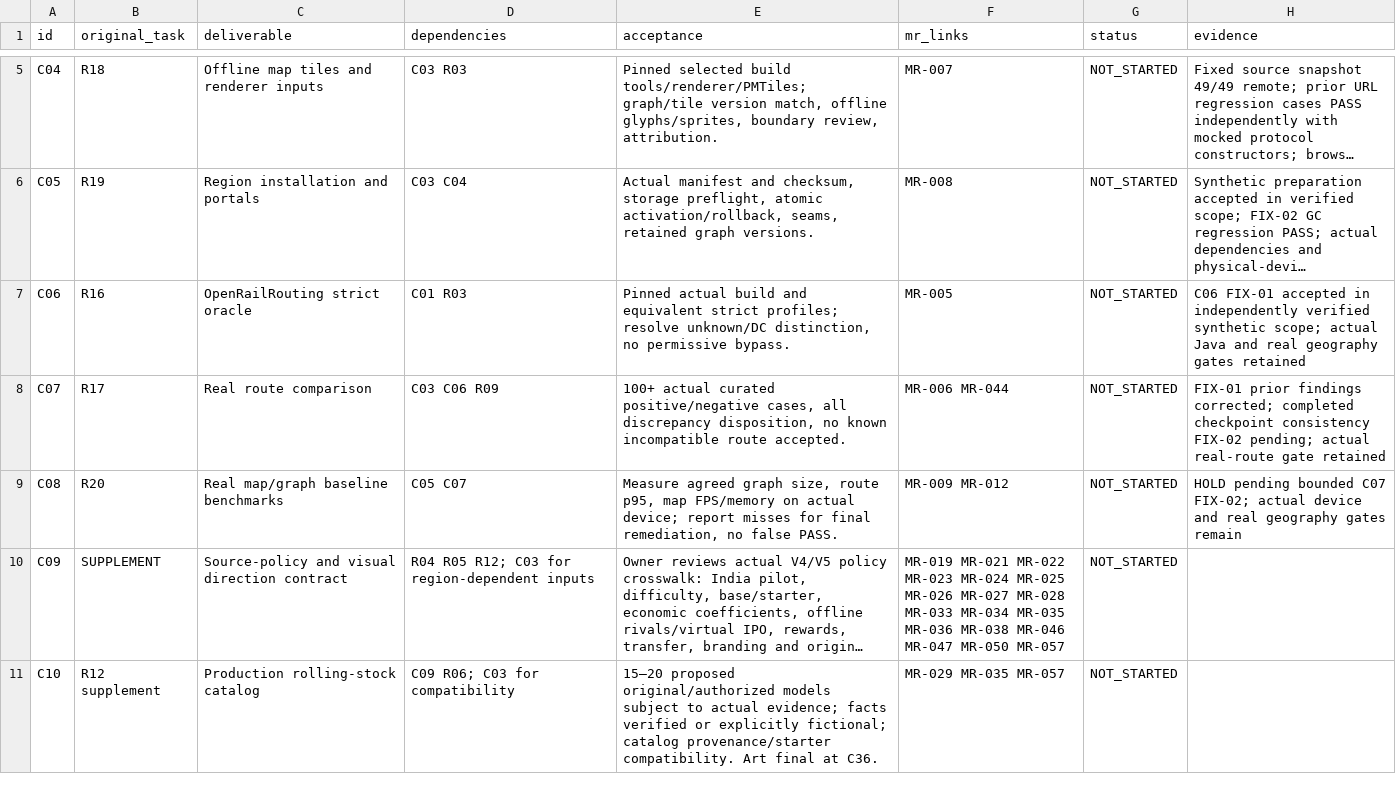
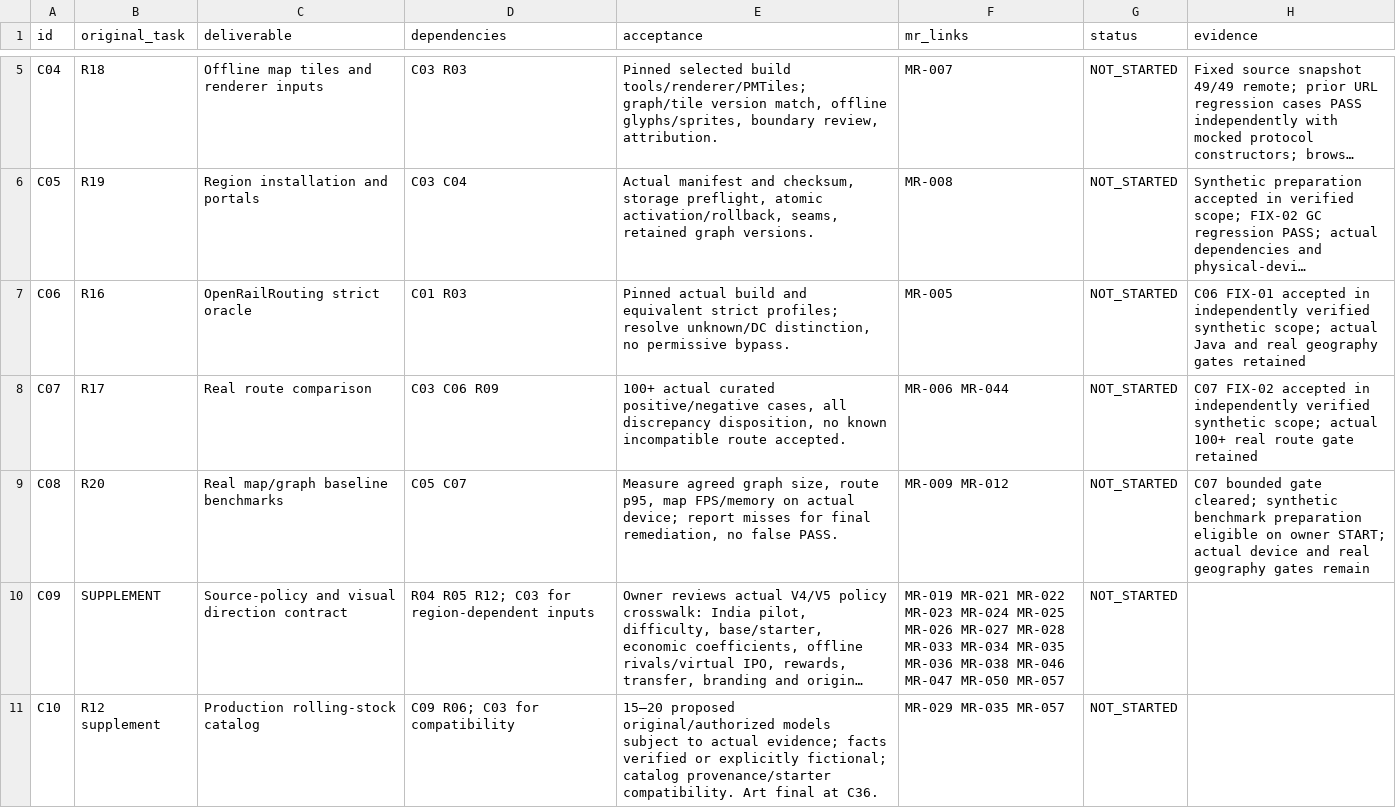
Before and after one commit to S2zxx0zxx/The-CEO-Company-Simulator-, a CSV file: docs/railway/REMAINING_IMPLEMENTATION_LEDGER.csv, drawn as a sheet; only a part is shown, gaps mark what is left out; long unchanged cells end in …; the diff names each change by its address in the sheet, - before the commit and + after, or states it on an @@ line.

```diff
--- a/docs/railway/REMAINING_IMPLEMENTATION_LEDGER.csv
+++ b/docs/railway/REMAINING_IMPLEMENTATION_LEDGER.csv
-H8 (evidence): FIX-01 prior findings corrected; completed checkpoint consistency FIX-02 pending; actual real-route gate retained
+H8 (evidence): C07 FIX-02 accepted in independently verified synthetic scope; actual 100+ real route gate retained
-H9 (evidence): HOLD pending bounded C07 FIX-02; actual device…
+H9 (evidence): C07 bounded gate cleared; synthetic benchmark preparation eligible on owner START; actual device…
```
Also changed, not shown: docs/railway/EXECUTION_LEDGER.csv, 4 other files.
